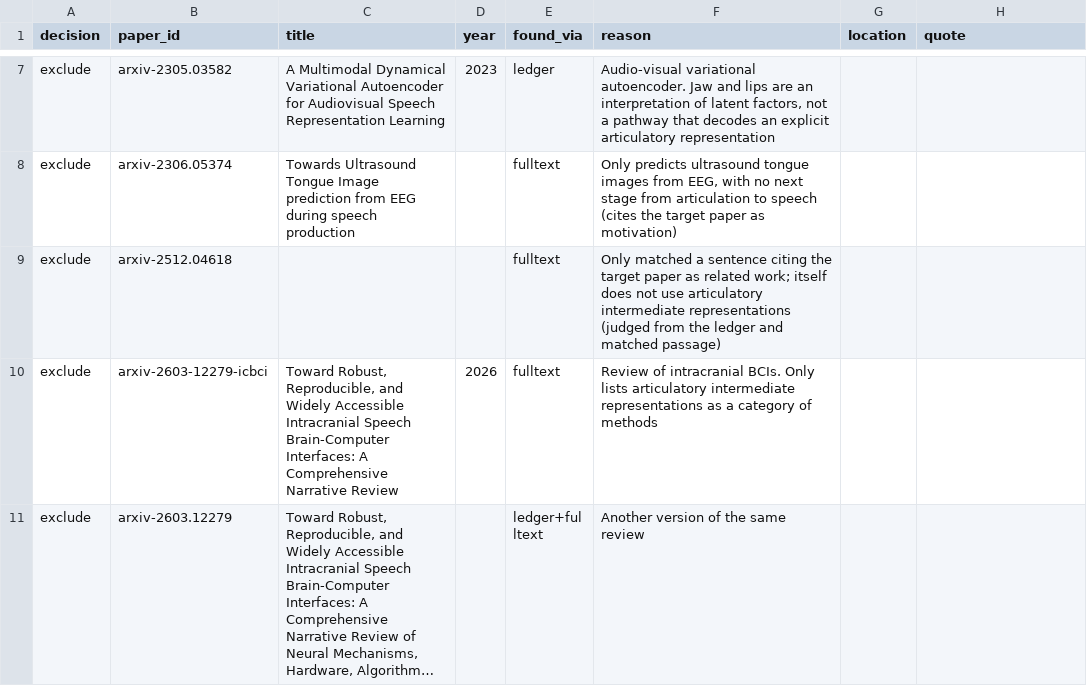
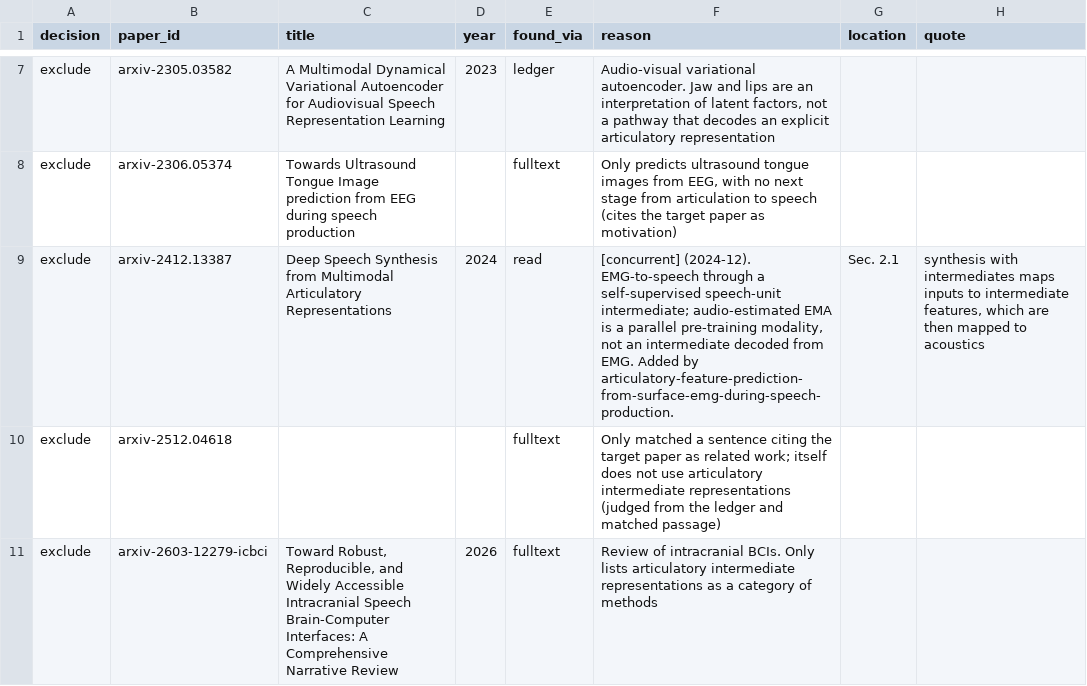
Before and after one commit to supernaiter/silent-speech-review, a CSV file: components/M06/articulatory-intermediate.csv, drawn as a sheet; only a part is shown, gaps mark what is left out; the shorter side is filled out with more unchanged rows; long unchanged cells end in ….

```diff
--- a/components/M06/articulatory-intermediate.csv
+++ b/components/M06/articulatory-intermediate.csv
@@ -8,2 +8,3 @@ exclude,arxiv-2305.03582,A Multimodal Dynamical Variational Autoencoder for Audi
 exclude,arxiv-2306.05374,Towards Ultrasound Tongue Image prediction from EEG during speech production,,fulltext,"Only predicts ultrasound tongue images from EEG, with no next stage from articulation to speech (cites the target paper as motivation)",,
+exclude,arxiv-2412.13387,Deep Speech Synthesis from Multimodal Articulatory Representations,2024,read,"[concurrent] (2024-12). EMG-to-speech through a self-supervised speech-unit intermediate; audio-estimated EMA is a parallel pre-training modality, not an intermediate decoded from EMG. Added by articulatory-feature-prediction-from-surface-emg-during-speech-production.",Sec. 2.1,"synthesis with intermediates maps inputs to intermediate features, which are then mapped to acoustics"
 exclude,arxiv-2512.04618,,,fulltext,Only matched a sentence citing the target paper as related work; itself does not use articulatory intermediate representations (judged from the ledger and matched passage),,
```
Also changed, not shown: data/papers.csv, 35 other files.
